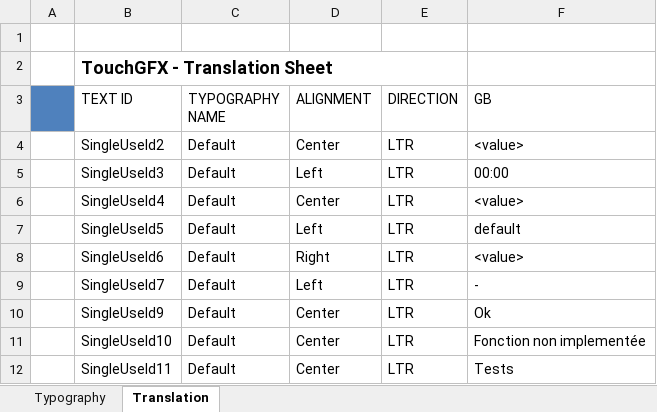
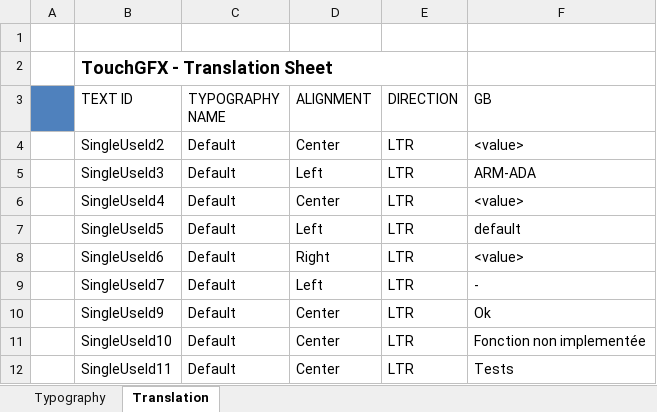
Before and after one commit to INSA-GEI/arm-ada-ng, an Excel workbook: firmware/TouchGFX/assets/texts/texts.xlsx, sheet Translation, drawn as a sheet; values as stored, in another font and other column widths than the file's, no borders; the diff names each change by its address in the sheet, - before the commit and + after, or states it on an @@ line.

```diff
--- a/firmware/TouchGFX/assets/texts/texts.xlsx (sheet Translation)
+++ b/firmware/TouchGFX/assets/texts/texts.xlsx (sheet Translation)
-F5 (GB): 00:00
+F5 (GB): ARM-ADA
```
Also changed, not shown: 56 other files.
